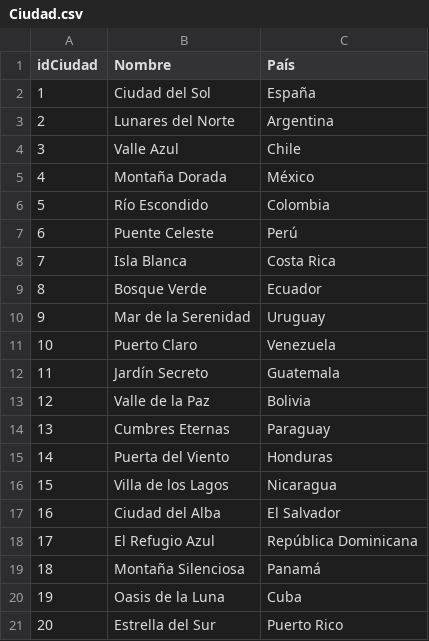
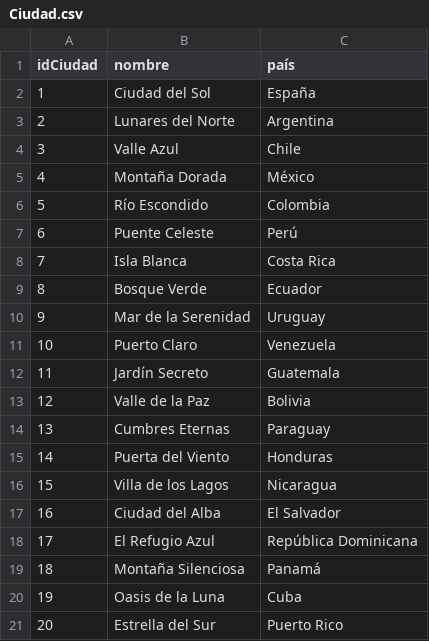
Before and after one commit to DavidBar24/Grafos_Taller_Neo4j, a CSV file: Ciudad.csv, drawn as a sheet.

Commit message:
Update Ciudad.csv

```diff
--- a/Ciudad.csv
+++ b/Ciudad.csv
@@ -1,2 +1,2 @@
-idCiudad,Nombre,País
+idCiudad,nombre,país
 1,Ciudad del Sol,España
```
